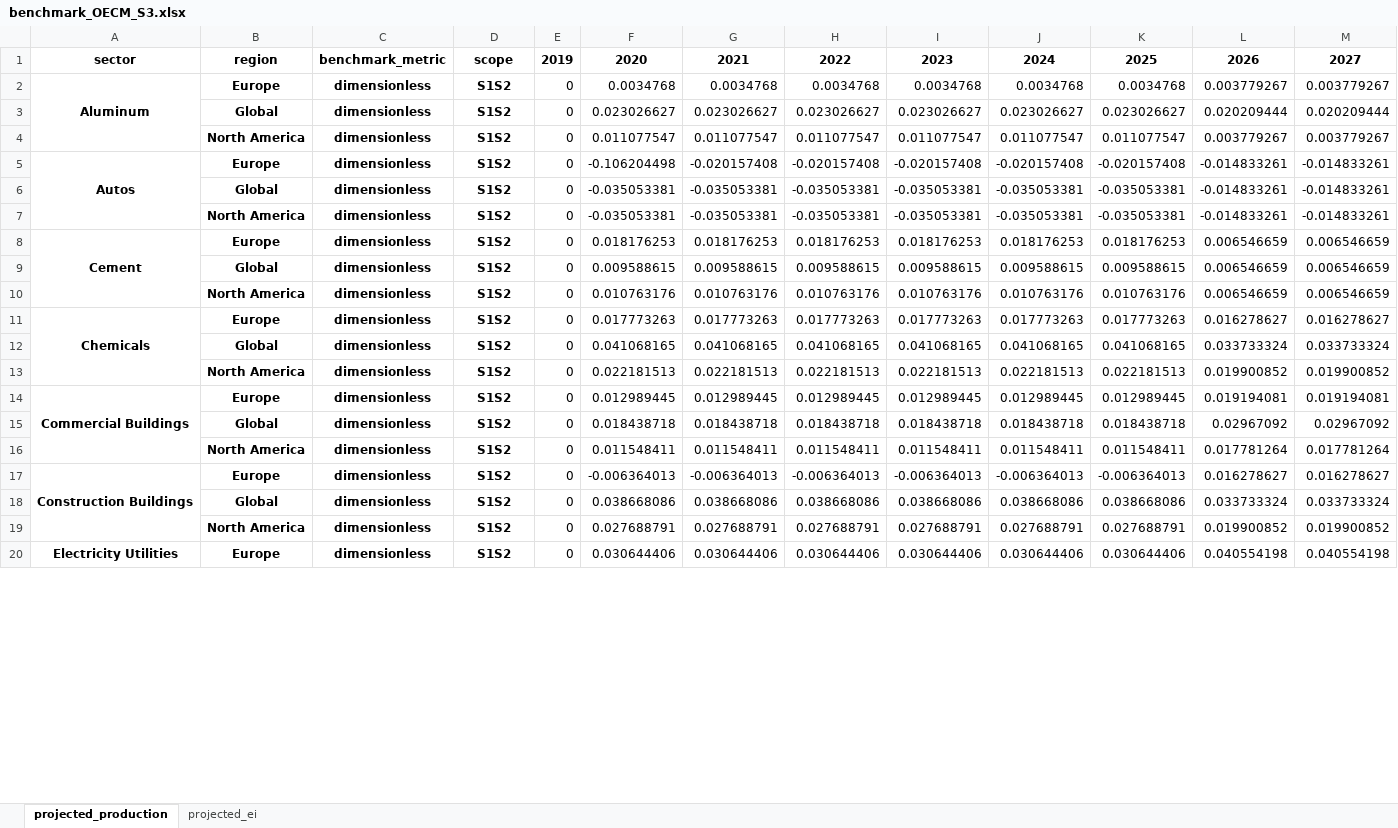
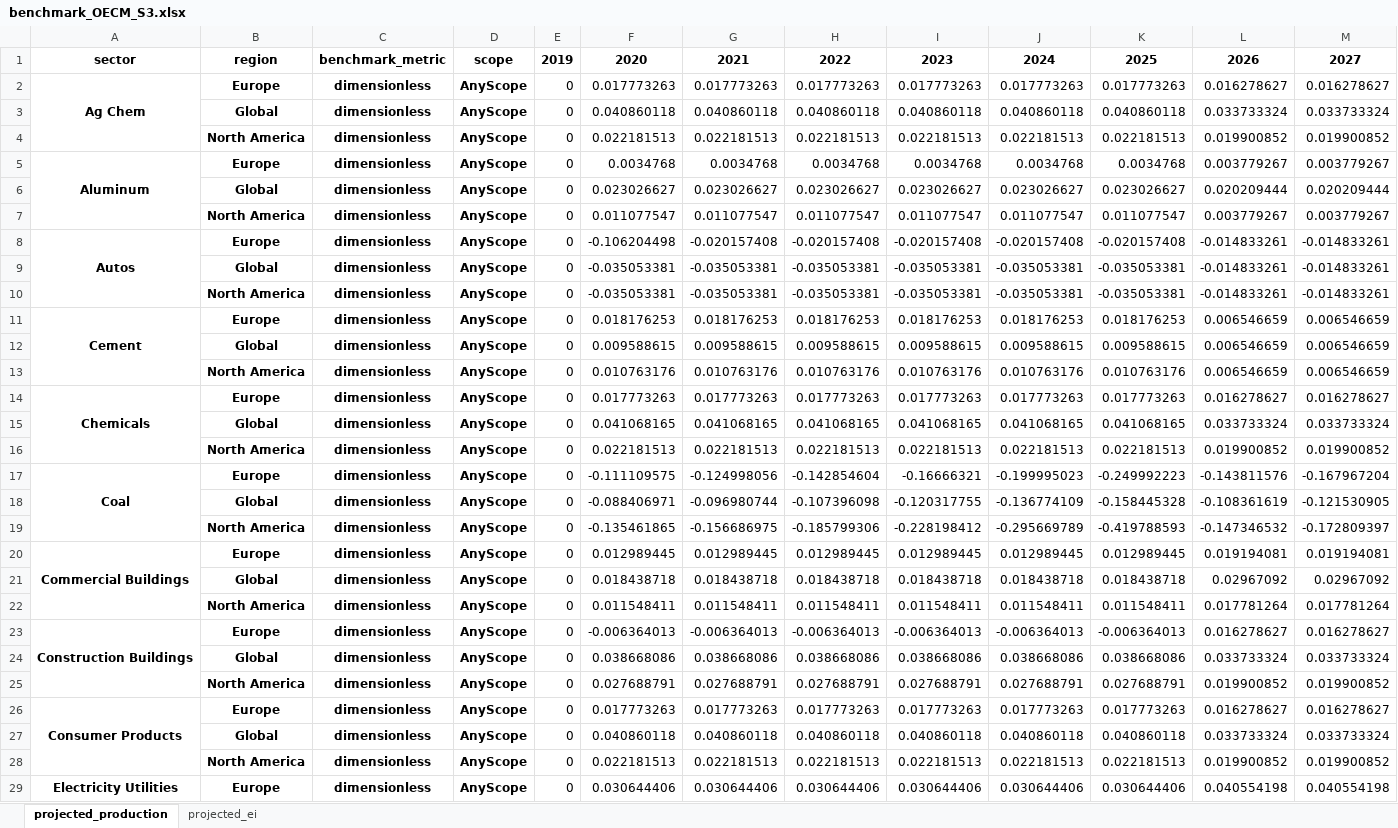
Before and after one commit to os-climate/ITR, an Excel workbook: examples/data/benchmark_OECM_S3.xlsx, sheet projected_production, drawn as a sheet; only a part is shown; values as stored, in another font and other column widths than the file's, no borders; addresses are those after the commit; rows hold the shown columns only; the diff covers the shown part only; the diff names each change by its address in the sheet, - before the commit and + after, or states it on an @@ line.

```diff
--- a/examples/data/benchmark_OECM_S3.xlsx (sheet projected_production)
+++ b/examples/data/benchmark_OECM_S3.xlsx (sheet projected_production)
+row 2: Ag Chem | Europe | dimensionless | AnyScope | 0 | 0.017773263 | 0.017773263 | 0.017773263 | 0.017773263 | 0.017773263 | 0.017773263 | 0.016278627 | 0.016278627
+row 3:  | Global | dimensionless | AnyScope | 0 | 0.040860118 | 0.040860118 | 0.040860118 | 0.040860118 | 0.040860118 | 0.040860118 | 0.033733324 | 0.033733324
+row 4:  | North America | dimensionless | AnyScope | 0 | 0.022181513 | 0.022181513 | 0.022181513 | 0.022181513 | 0.022181513 | 0.022181513 | 0.019900852 | 0.019900852
-D5:D16: S1S2
+D5:D16: AnyScope
+row 17: Coal | Europe | dimensionless | AnyScope | 0 | -0.111109575 | -0.124998056 | -0.142854604 | -0.16666321 | -0.199995023 | -0.249992223 | -0.143811576 | -0.167967204
+row 18:  | Global | dimensionless | AnyScope | 0 | -0.088406971 | -0.096980744 | -0.107396098 | -0.120317755 | -0.136774109 | -0.158445328 | -0.108361619 | -0.121530905
+row 19:  | North America | dimensionless | AnyScope | 0 | -0.135461865 | -0.156686975 | -0.185799306 | -0.228198412 | -0.295669789 | -0.419788593 | -0.147346532 | -0.172809397
-D20:D25: S1S2
+D20:D25: AnyScope
+row 26: Consumer Products | Europe | dimensionless | AnyScope | 0 | 0.017773263 | 0.017773263 | 0.017773263 | 0.017773263 | 0.017773263 | 0.017773263 | 0.016278627 | 0.016278627
+row 27:  | Global | dimensionless | AnyScope | 0 | 0.040860118 | 0.040860118 | 0.040860118 | 0.040860118 | 0.040860118 | 0.040860118 | 0.033733324 | 0.033733324
+row 28:  | North America | dimensionless | AnyScope | 0 | 0.022181513 | 0.022181513 | 0.022181513 | 0.022181513 | 0.022181513 | 0.022181513 | 0.019900852 | 0.019900852
-D29: S1S2
+D29: AnyScope
```
Also changed, not shown: 18 added rows, 3 removed rows and 20 edited cells elsewhere in this sheet, sheet projected_ei, examples/data/20230106 ITR V2 Sample Data.xlsx, examples/data/benchmark_OECM_PC.xlsx, 14 other files.
